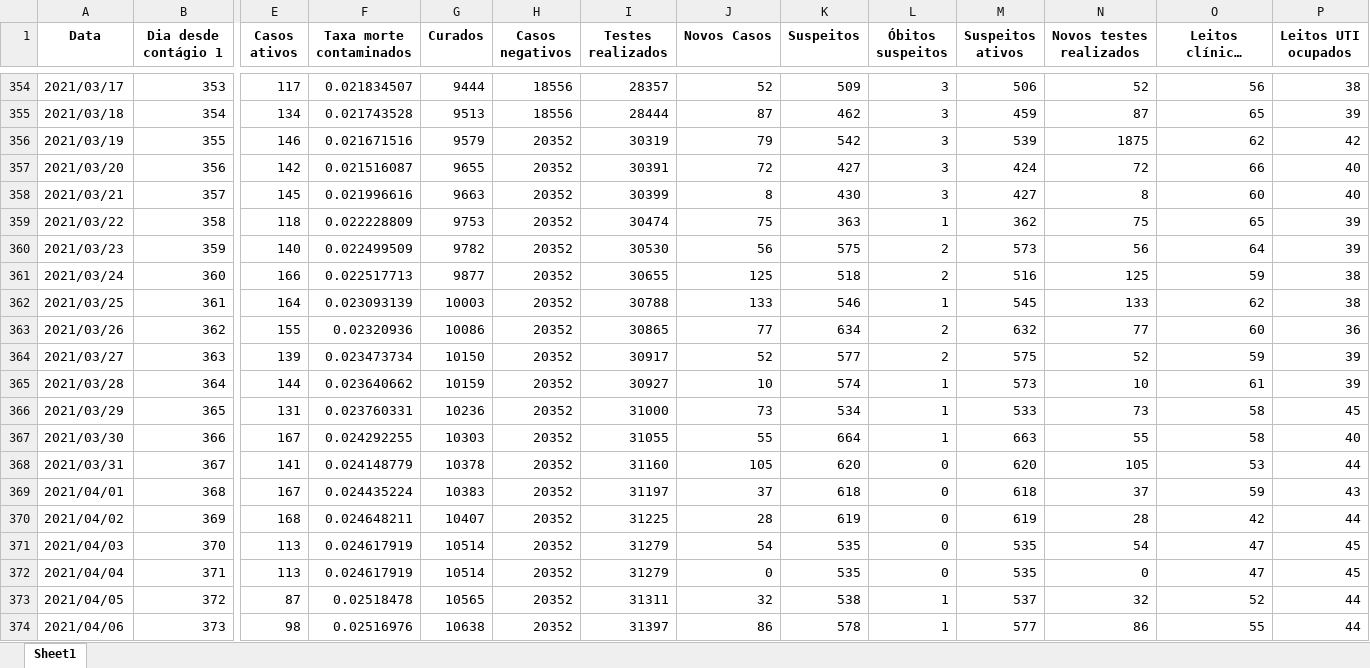
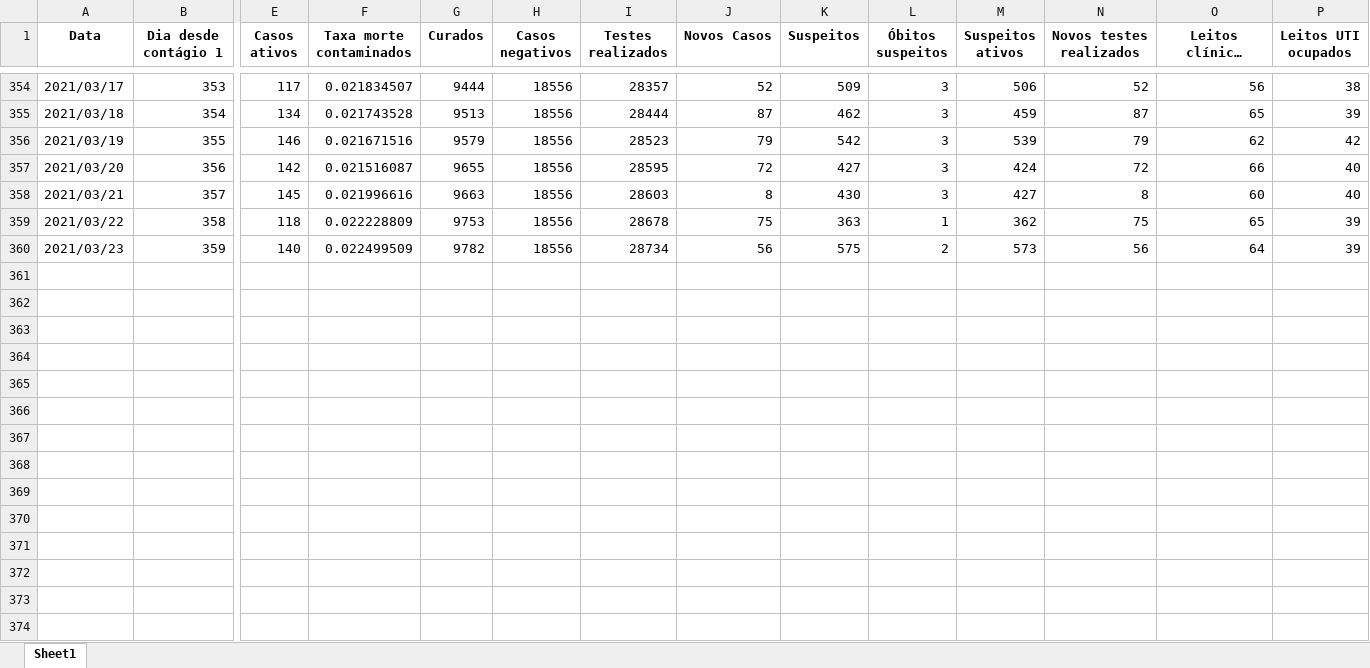
Before and after one commit to MogiOpenData/dados_gerais_covid_vacinacao, an Excel workbook: dados_dygraph2.xlsx, sheet Sheet1, drawn as a sheet; only a part is shown, gaps mark what is left out; long unchanged cells end in …; values as stored, in another font and other column widths than the file's, no borders; rows hold the shown columns only; the diff covers the shown part only; the diff names each change by its address in the sheet, - before the commit and + after, or states it on an @@ line.

```diff
--- a/dados_dygraph2.xlsx (sheet Sheet1)
+++ b/dados_dygraph2.xlsx (sheet Sheet1)
-H356:H360 (Casos negativos): 20352
+H356:H360 (Casos negativos): 18556
-I356 (Testes realizados): 30319
+I356 (Testes realizados): 28523
-N356 (Novos testes realizados): 1875
+N356 (Novos testes realizados): 79
-I357 (Testes realizados): 30391
+I357 (Testes realizados): 28595
-I358 (Testes realizados): 30399
+I358 (Testes realizados): 28603
-I359 (Testes realizados): 30474
+I359 (Testes realizados): 28678
-I360 (Testes realizados): 30530
+I360 (Testes realizados): 28734
-row 361: 2021/03/24 | 360 | 166 | 0.022517713 | 9877 | 20352 | 30655 | 125 | 518 | 2 | 516 | 125 | 59 | 38
-row 362: 2021/03/25 | 361 | 164 | 0.023093139 | 10003 | 20352 | 30788 | 133 | 546 | 1 | 545 | 133 | 62 | 38
-row 363: 2021/03/26 | 362 | 155 | 0.02320936 | 10086 | 20352 | 30865 | 77 | 634 | 2 | 632 | 77 | 60 | 36
-row 364: 2021/03/27 | 363 | 139 | 0.023473734 | 10150 | 20352 | 30917 | 52 | 577 | 2 | 575 | 52 | 59 | 39
-row 365: 2021/03/28 | 364 | 144 | 0.023640662 | 10159 | 20352 | 30927 | 10 | 574 | 1 | 573 | 10 | 61 | 39
-row 366: 2021/03/29 | 365 | 131 | 0.023760331 | 10236 | 20352 | 31000 | 73 | 534 | 1 | 533 | 73 | 58 | 45
-row 367: 2021/03/30 | 366 | 167 | 0.024292255 | 10303 | 20352 | 31055 | 55 | 664 | 1 | 663 | 55 | 58 | 40
-row 368: 2021/03/31 | 367 | 141 | 0.024148779 | 10378 | 20352 | 31160 | 105 | 620 | 0 | 620 | 105 | 53 | 44
-row 369: 2021/04/01 | 368 | 167 | 0.024435224 | 10383 | 20352 | 31197 | 37 | 618 | 0 | 618 | 37 | 59 | 43
-row 370: 2021/04/02 | 369 | 168 | 0.024648211 | 10407 | 20352 | 31225 | 28 | 619 | 0 | 619 | 28 | 42 | 44
-row 371: 2021/04/03 | 370 | 113 | 0.024617919 | 10514 | 20352 | 31279 | 54 | 535 | 0 | 535 | 54 | 47 | 45
-row 372: 2021/04/04 | 371 | 113 | 0.024617919 | 10514 | 20352 | 31279 | 0 | 535 | 0 | 535 | 0 | 47 | 45
-row 373: 2021/04/05 | 372 | 87 | 0.02518478 | 10565 | 20352 | 31311 | 32 | 538 | 1 | 537 | 32 | 52 | 44
-row 374: 2021/04/06 | 373 | 98 | 0.02516976 | 10638 | 20352 | 31397 | 86 | 578 | 1 | 577 | 86 | 55 | 44
```
Also changed, not shown: 85 removed rows and 2 edited cells elsewhere in this sheet, dadosIsolamento.xlsx, 5 other files.
